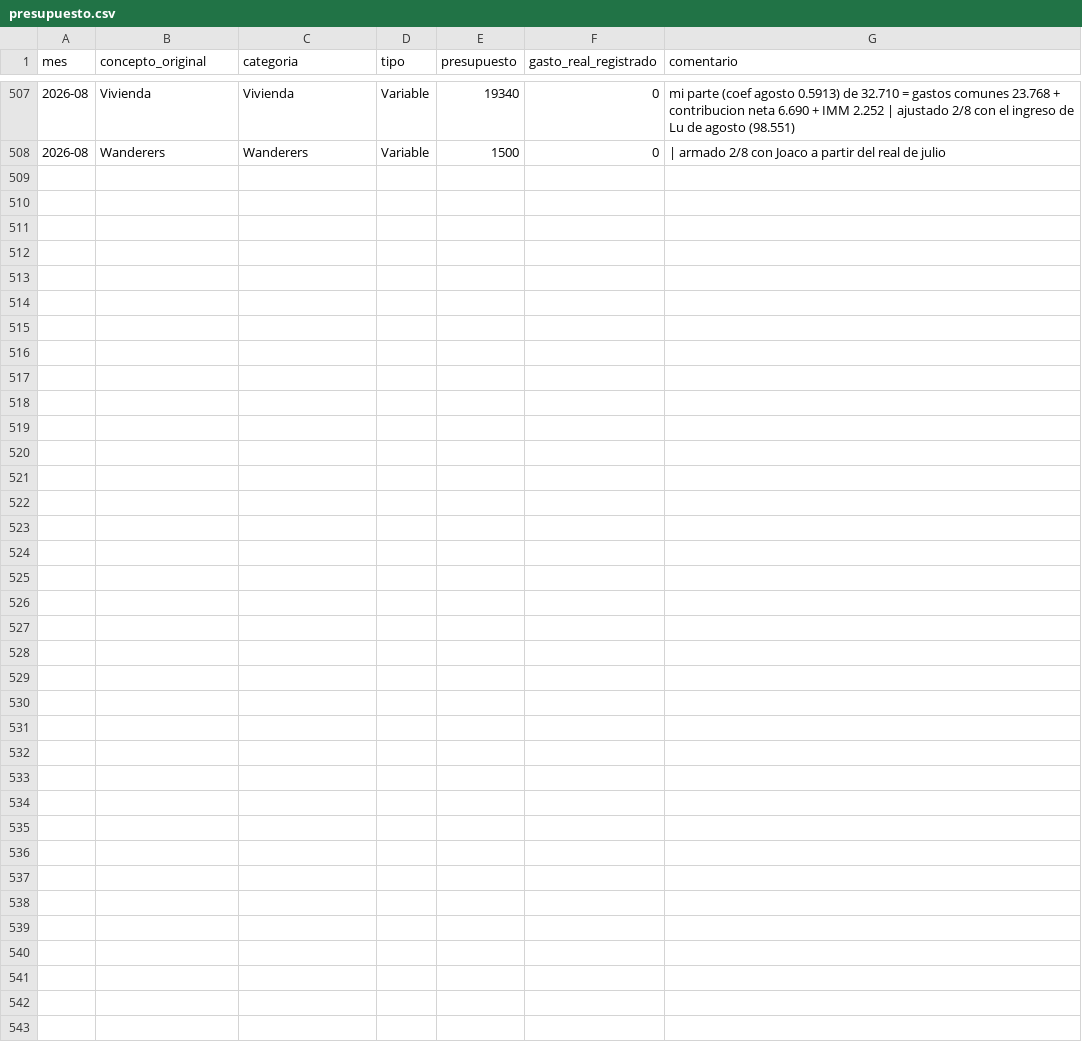
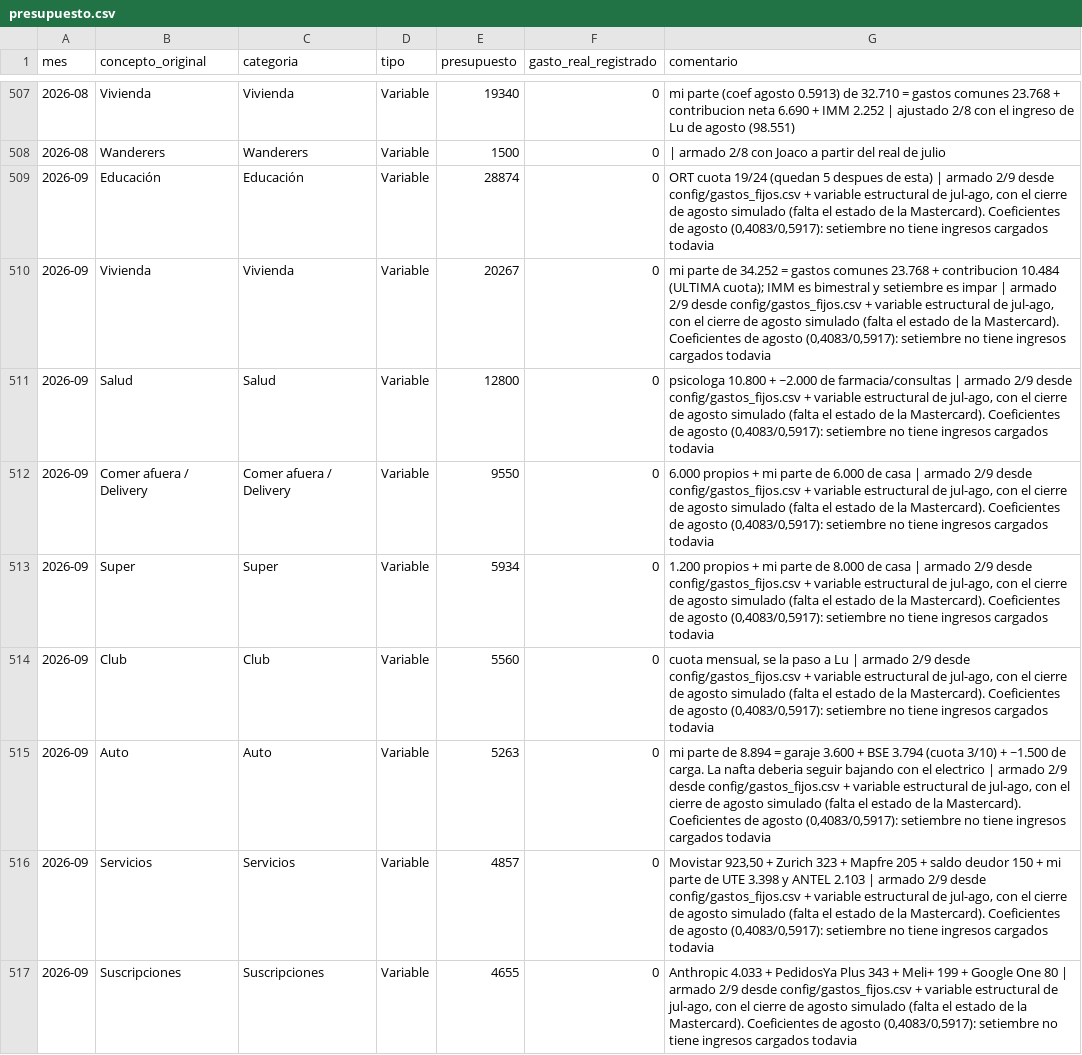
Before and after one commit to joacoguerrae/registro-gastos, a CSV file: data/presupuesto.csv, drawn as a sheet; only a part is shown, gaps mark what is left out; the diff covers the shown part only; the diff names each change by its address in the sheet, - before the commit and + after, or states it on an @@ line.

Commit message:
Presupuesto de setiembre 2026: 110.455
Armado desde config/gastos_fijos.csv mas el variable estructural de jul-ago,
con el cierre de agosto SIMULADO (todavia falta el estado de la Mastercard).

Casa proyectada 68.047, contra 82.114 de agosto simulado y 93.992 de julio:
la baja es porque agosto y julio cargaron extraordinarios (escribana 7.686,
matricula 3.500, parabrisas, cumpleaños) que no se repiten, y porque
setiembre no lleva IMM (es bimestral, meses pares).

Dos cosas estructurales que si cambian de nivel:
- UTE queda en 3.398, no 2.617: primer mes completo con el auto electrico
  cargando en casa. A confirmar con la factura de setiembre.
- Auto baja a 8.894 (garaje + BSE + ~1.500 de carga): la nafta deberia seguir
  cayendo por el mismo motivo.

Coeficientes de agosto (0,4083 / 0,5917): setiembre no tiene ingresos
cargados. Si el sueldo cambia hay que rehacer el reparto.

```diff
--- a/data/presupuesto.csv
+++ b/data/presupuesto.csv
+row 509: 2026-09 | Educación | Educación | Variable | 28874 | 0 | ORT cuota 19/24 (quedan 5 despues de esta) | armado 2/9 desde config/gastos_fijos.csv + variable estructural de jul-ago, con el cierre de agosto simulado (falta el estado de la Mastercard). Coeficientes de agosto (0,4083/0,5917): setiembre no tiene ingresos cargados todavia
+row 510: 2026-09 | Vivienda | Vivienda | Variable | 20267 | 0 | mi parte de 34.252 = gastos comunes 23.768 + contribucion 10.484 (ULTIMA cuota); IMM es bimestral y setiembre es impar | armado 2/9 desde config/gastos_fijos.csv + variable estructural de jul-ago, con el cierre de agosto simulado (falta el estado de la Mastercard). Coeficientes de agosto (0,4083/0,5917): setiembre no tiene ingresos cargados todavia
+row 511: 2026-09 | Salud | Salud | Variable | 12800 | 0 | psicologa 10.800 + ~2.000 de farmacia/consultas | armado 2/9 desde config/gastos_fijos.csv + variable estructural de jul-ago, con el cierre de agosto simulado (falta el estado de la Mastercard). Coeficientes de agosto (0,4083/0,5917): setiembre no tiene ingresos cargados todavia
+row 512: 2026-09 | Comer afuera / Delivery | Comer afuera / Delivery | Variable | 9550 | 0 | 6.000 propios + mi parte de 6.000 de casa | armado 2/9 desde config/gastos_fijos.csv + variable estructural de jul-ago, con el cierre de agosto simulado (falta el estado de la Mastercard). Coeficientes de agosto (0,4083/0,5917): setiembre no tiene ingresos cargados todavia
+row 513: 2026-09 | Super | Super | Variable | 5934 | 0 | 1.200 propios + mi parte de 8.000 de casa | armado 2/9 desde config/gastos_fijos.csv + variable estructural de jul-ago, con el cierre de agosto simulado (falta el estado de la Mastercard). Coeficientes de agosto (0,4083/0,5917): setiembre no tiene ingresos cargados todavia
+row 514: 2026-09 | Club | Club | Variable | 5560 | 0 | cuota mensual, se la paso a Lu | armado 2/9 desde config/gastos_fijos.csv + variable estructural de jul-ago, con el cierre de agosto simulado (falta el estado de la Mastercard). Coeficientes de agosto (0,4083/0,5917): setiembre no tiene ingresos cargados todavia
+row 515: 2026-09 | Auto | Auto | Variable | 5263 | 0 | mi parte de 8.894 = garaje 3.600 + BSE 3.794 (cuota 3/10) + ~1.500 de carga. La nafta deberia seguir bajando con el electrico | armado 2/9 desde config/gastos_fijos.csv + variable estructural de jul-ago, con el cierre de agosto simulado (falta el estado de la Mastercard). Coeficientes de agosto (0,4083/0,5917): setiembre no tiene ingresos cargados todavia
+row 516: 2026-09 | Servicios | Servicios | Variable | 4857 | 0 | Movistar 923,50 + Zurich 323 + Mapfre 205 + saldo deudor 150 + mi parte de UTE 3.398 y ANTEL 2.103 | armado 2/9 desde config/gastos_fijos.csv + variable estructural de jul-ago, con el cierre de agosto simulado (falta el estado de la Mastercard). Coeficientes de agosto (0,4083/0,5917): setiembre no tiene ingresos cargados todavia
+row 517: 2026-09 | Suscripciones | Suscripciones | Variable | 4655 | 0 | Anthropic 4.033 + PedidosYa Plus 343 + Meli+ 199 + Google One 80 | armado 2/9 desde config/gastos_fijos.csv + variable estructural de jul-ago, con el cierre de agosto simulado (falta el estado de la Mastercard). Coeficientes de agosto (0,4083/0,5917): setiembre no tiene ingresos cargados todavia
```
Also changed, not shown: 8 added rows elsewhere in this file, out/presupuesto_vs_real.csv, 1 other file.
